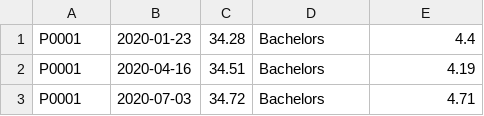
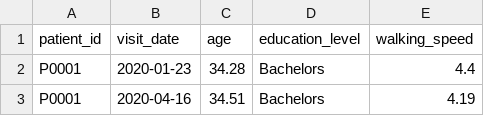
Before and after one commit to UCSF-DataSci/09-second-exam-irisk2050, a CSV file: ms_data.csv, drawn as a sheet; only a part is shown; the shorter side is filled out with more unchanged rows; the diff names each change by its address in the sheet, - before the commit and + after, or states it on an @@ line.

```diff
--- a/ms_data.csv
+++ b/ms_data.csv
+row 1: patient_id | visit_date | age | education_level | walking_speed
```
Also changed, not shown: 3 other files.
